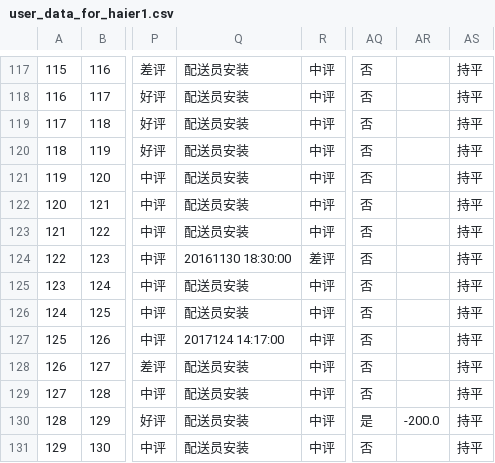
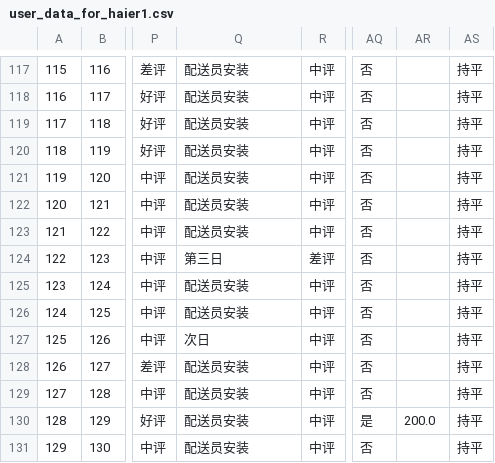
Before and after one commit to MarginC/user_data_for_haier, a CSV file: user_data_for_haier1.csv, drawn as a sheet; only a part is shown, gaps mark what is left out; the diff covers the shown part only; the diff names each change by its address in the sheet, - before the commit and + after, or states it on an @@ line.

```diff
--- a/user_data_for_haier1.csv
+++ b/user_data_for_haier1.csv
-Q124: 20161130 18:30:00
+Q124: 第三日
-Q127: 2017124 14:17:00
+Q127: 次日
-AR130: -200.0
+AR130: 200.0
```
Also changed, not shown: 43 edited cells elsewhere in this file, 1 other file.
